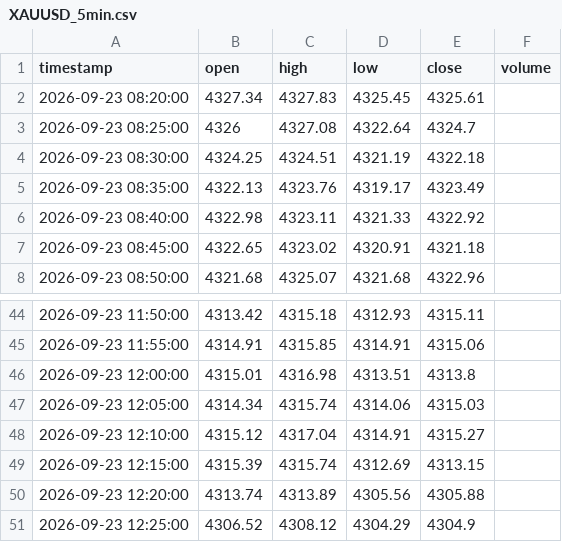
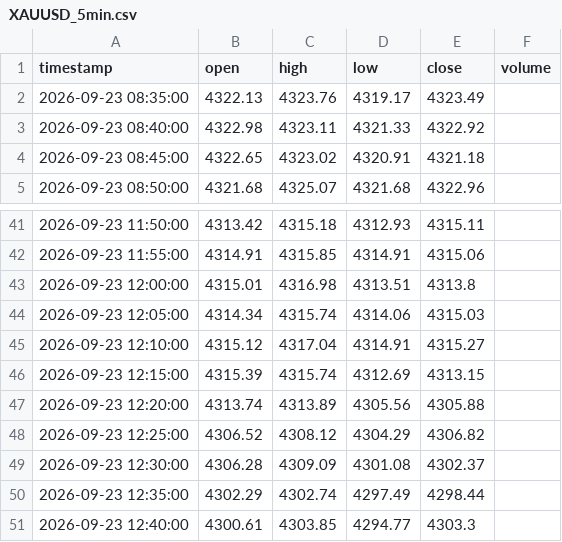
Before and after one commit to afnansheikh04-cpu/MarketSim, a CSV file: data/XAUUSD_5min.csv, drawn as a sheet; only a part is shown, gaps mark what is left out.

```diff
--- a/data/XAUUSD_5min.csv
+++ b/data/XAUUSD_5min.csv
@@ -1,5 +1,2 @@
 timestamp,open,high,low,close,volume
-2026-09-23 08:20:00,4327.34,4327.83,4325.45,4325.61,
-2026-09-23 08:25:00,4326,4327.08,4322.64,4324.7,
-2026-09-23 08:30:00,4324.25,4324.51,4321.19,4322.18,
 2026-09-23 08:35:00,4322.13,4323.76,4319.17,4323.49,
@@ -50,2 +47,5 @@ timestamp,open,high,low,close,volume
 2026-09-23 12:20:00,4313.74,4313.89,4305.56,4305.88,
-2026-09-23 12:25:00,4306.52,4308.12,4304.29,4304.9,
+2026-09-23 12:25:00,4306.52,4308.12,4304.29,4306.82,
+2026-09-23 12:30:00,4306.28,4309.09,4301.08,4302.37,
+2026-09-23 12:35:00,4302.29,4302.74,4297.49,4298.44,
+2026-09-23 12:40:00,4300.61,4303.85,4294.77,4303.3,
```
Also changed, not shown: 16 other files.
